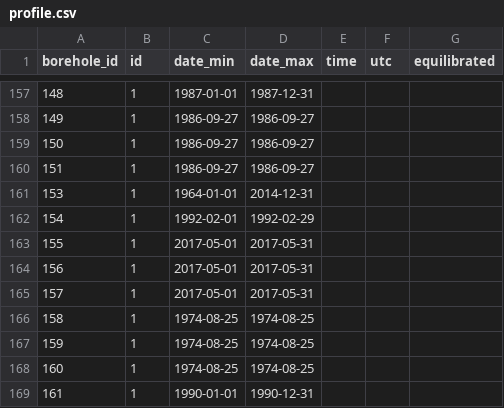
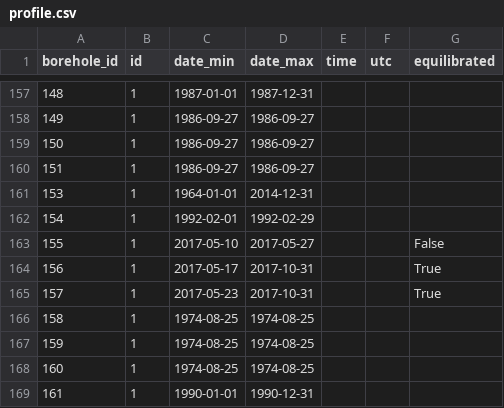
Before and after one commit to mjacqu/glenglat, a CSV file: data/profile.csv, drawn as a sheet; only a part is shown, gaps mark what is left out.

Commit message:
Augment metadata for Khumbu boreholes
* Adds more precise elevation from Miles et al. 2019
  (https://doi.org/10.1017/jog.2019.49)
* Links to raw measurements in Hubbard et al. 2021
  (https://doi.org/10.5285/32ecd5f4-1f00-4eeb-bd1e-5eaffb60f556).
  These however were not used, as they are difficult to interpret.
* Improve profile date range and mark whether profiles were equilibrated

```diff
--- a/data/profile.csv
+++ b/data/profile.csv
@@ -162,5 +162,5 @@ borehole_id,id,date_min,date_max,time,utc,equilibrated
 154,1,1992-02-01,1992-02-29,,,
-155,1,2017-05-01,2017-05-31,,,
-156,1,2017-05-01,2017-05-31,,,
-157,1,2017-05-01,2017-05-31,,,
+155,1,2017-05-10,2017-05-27,,,False
+156,1,2017-05-17,2017-10-31,,,True
+157,1,2017-05-23,2017-10-31,,,True
 158,1,1974-08-25,1974-08-25,,,
```
Also changed, not shown: data/borehole.csv, 1 other file.
